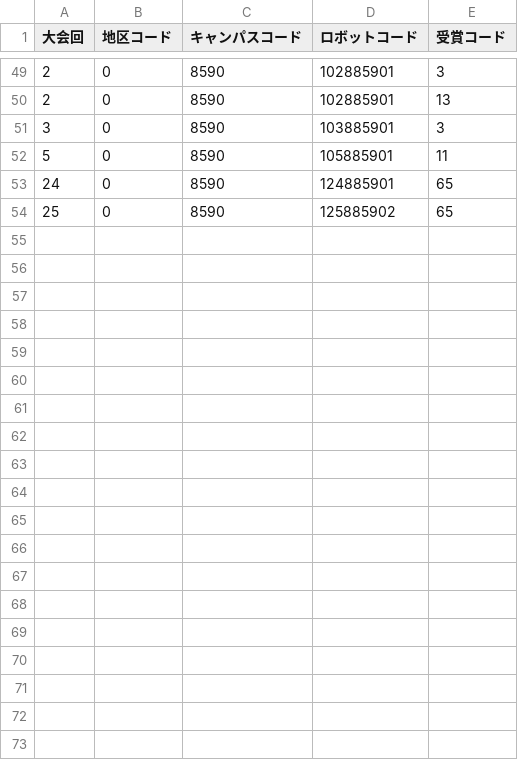
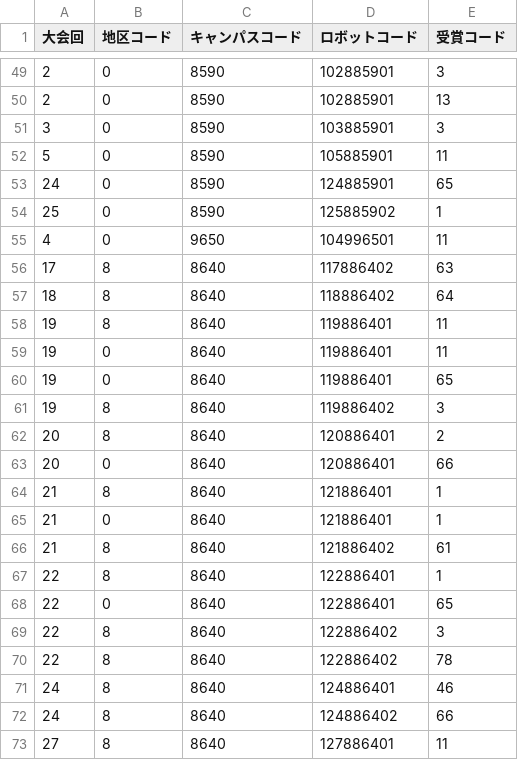
Before and after one commit to kosen-robocon-db/kosen-robocon-db, a CSV file: db/seeds/csv/prize_histories.csv, drawn as a sheet; only a part is shown, gaps mark what is left out.

```diff
--- a/db/seeds/csv/prize_histories.csv
+++ b/db/seeds/csv/prize_histories.csv
@@ -53,2 +53,21 @@
 24,0,8590,124885901,65
-25,0,8590,125885902,65
+25,0,8590,125885902,1
+4,0,9650,104996501,11
+17,8,8640,117886402,63
+18,8,8640,118886402,64
+19,8,8640,119886401,11
+19,0,8640,119886401,11
+19,0,8640,119886401,65
+19,8,8640,119886402,3
+20,8,8640,120886401,2
+20,0,8640,120886401,66
+21,8,8640,121886401,1
+21,0,8640,121886401,1
+21,8,8640,121886402,61
+22,8,8640,122886401,1
+22,0,8640,122886401,65
+22,8,8640,122886402,3
+22,8,8640,122886402,78
+24,8,8640,124886401,46
+24,8,8640,124886402,66
+27,8,8640,127886401,11
```
Also changed, not shown: db/seeds/csv/robots.csv.
